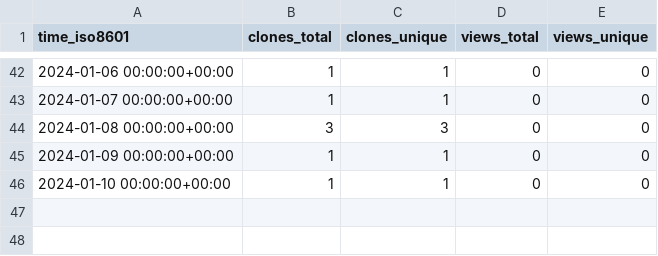
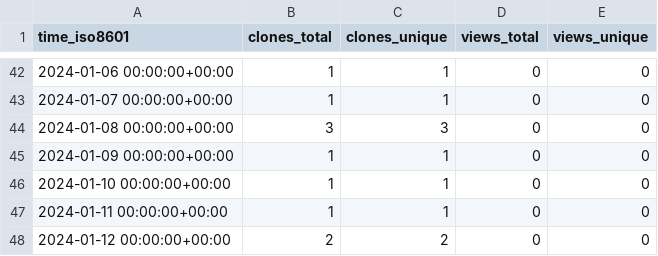
Before and after one commit to stablecaps/terraform_and_serverless_demo, a CSV file: stablecaps/terraform_and_serverless_demo/ghrs-data/views_clones_aggregate.csv, drawn as a sheet; only a part is shown, gaps mark what is left out.

```diff
--- a/stablecaps/terraform_and_serverless_demo/ghrs-data/views_clones_aggregate.csv
+++ b/stablecaps/terraform_and_serverless_demo/ghrs-data/views_clones_aggregate.csv
@@ -46 +46,3 @@ time_iso8601,clones_total,clones_unique,views_total,views_unique
 2024-01-10 00:00:00+00:00,1,1,0,0
+2024-01-11 00:00:00+00:00,1,1,0,0
+2024-01-12 00:00:00+00:00,2,2,0,0
```
Also changed, not shown: 1 other file.
